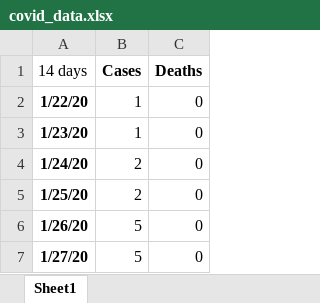
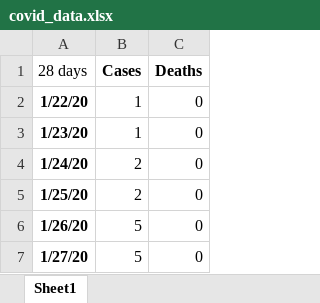
Before and after one commit to jdsmithwes/Capstone-Project, an Excel workbook: covid_data.xlsx, sheet Sheet1, drawn as a sheet; only a part is shown; values as stored, in another font and other column widths than the file's, no borders; the diff names each change by its address in the sheet, - before the commit and + after, or states it on an @@ line.

```diff
--- a/covid_data.xlsx (sheet Sheet1)
+++ b/covid_data.xlsx (sheet Sheet1)
-A1: 14 days
+A1: 28 days
```
Also changed, not shown: 1 other file.
